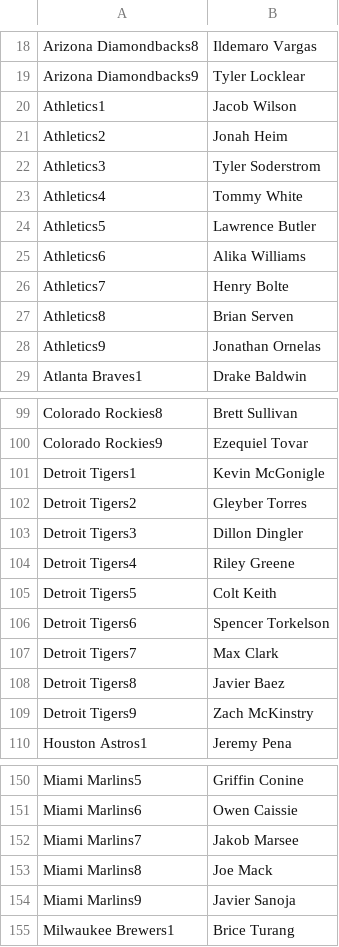
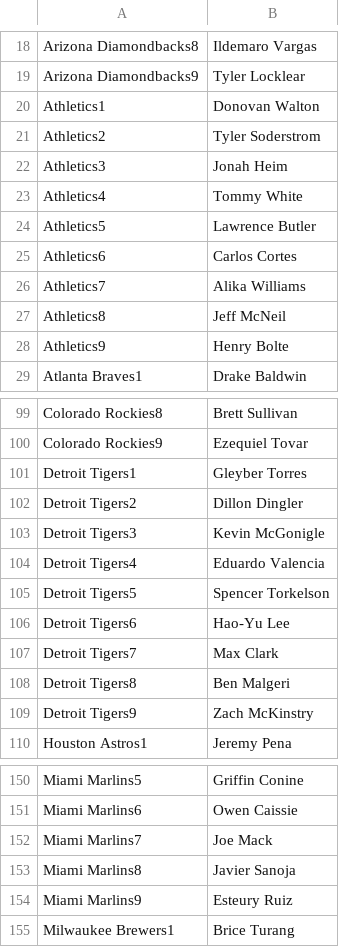
Before and after one commit to jack-simon4/jacks-models, a CSV file: src/assets/MLB-Last-Lineups.csv, drawn as a sheet; only a part is shown, gaps mark what is left out; the diff covers the shown part only.

```diff
--- a/src/assets/MLB-Last-Lineups.csv
+++ b/src/assets/MLB-Last-Lineups.csv
@@ -19,11 +19,11 @@ Arizona Diamondbacks8,Ildemaro Vargas
 Arizona Diamondbacks9,Tyler Locklear
-Athletics1,Jacob Wilson
-Athletics2,Jonah Heim
-Athletics3,Tyler Soderstrom
+Athletics1,Donovan Walton
+Athletics2,Tyler Soderstrom
+Athletics3,Jonah Heim
 Athletics4,Tommy White
 Athletics5,Lawrence Butler
-Athletics6,Alika Williams
-Athletics7,Henry Bolte
-Athletics8,Brian Serven
-Athletics9,Jonathan Ornelas
+Athletics6,Carlos Cortes
+Athletics7,Alika Williams
+Athletics8,Jeff McNeil
+Athletics9,Henry Bolte
 Atlanta Braves1,Drake Baldwin
@@ -100,10 +100,10 @@ Colorado Rockies8,Brett Sullivan
 Colorado Rockies9,Ezequiel Tovar
-Detroit Tigers1,Kevin McGonigle
-Detroit Tigers2,Gleyber Torres
-Detroit Tigers3,Dillon Dingler
-Detroit Tigers4,Riley Greene
-Detroit Tigers5,Colt Keith
-Detroit Tigers6,Spencer Torkelson
+Detroit Tigers1,Gleyber Torres
+Detroit Tigers2,Dillon Dingler
+Detroit Tigers3,Kevin McGonigle
+Detroit Tigers4,Eduardo Valencia
+Detroit Tigers5,Spencer Torkelson
+Detroit Tigers6,Hao-Yu Lee
 Detroit Tigers7,Max Clark
-Detroit Tigers8,Javier Baez
+Detroit Tigers8,Ben Malgeri
 Detroit Tigers9,Zach McKinstry
@@ -151,5 +151,5 @@ Miami Marlins5,Griffin Conine
 Miami Marlins6,Owen Caissie
-Miami Marlins7,Jakob Marsee
-Miami Marlins8,Joe Mack
-Miami Marlins9,Javier Sanoja
+Miami Marlins7,Joe Mack
+Miami Marlins8,Javier Sanoja
+Miami Marlins9,Esteury Ruiz
 Milwaukee Brewers1,Brice Turang
```
Also changed, not shown: 23 edited cells elsewhere in this file, src/assets/MLB-Lineups.csv, src/assets/MLB-Player-Props.csv, 1 other file.
